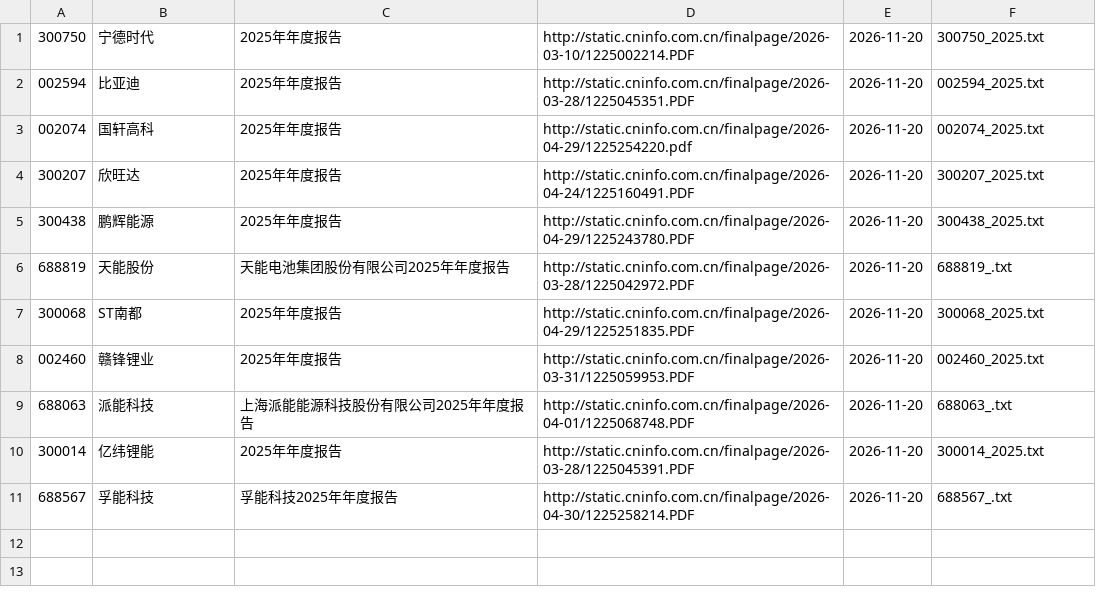
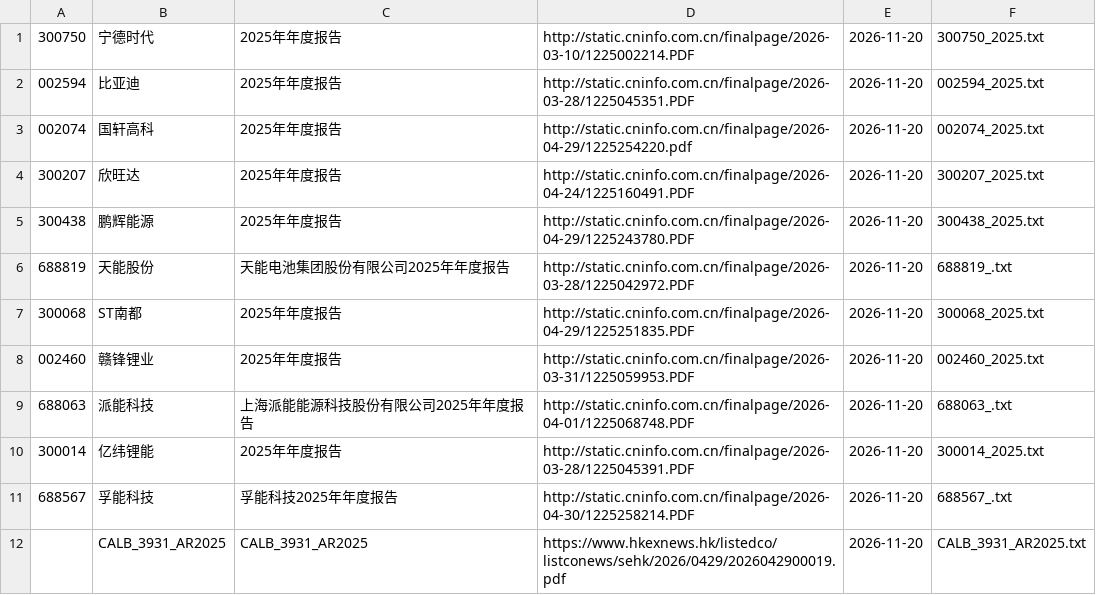
Before and after one commit to dmw24/BatteryFactory, a CSV file: team/evidence/filings/MANIFEST.csv, drawn as a sheet; the diff names each change by its address in the sheet, - before the commit and + after, or states it on an @@ line.

```diff
--- a/team/evidence/filings/MANIFEST.csv
+++ b/team/evidence/filings/MANIFEST.csv
+row 12:  | CALB_3931_AR2025 | CALB_3931_AR2025 | https://www.hkexnews.hk/listedco/listconews/sehk/2026/0429/2026042900019.pdf | 2026-11-20 | CALB_3931_AR2025.txt
```
Also changed, not shown: data/removed.csv, 6 other files.
